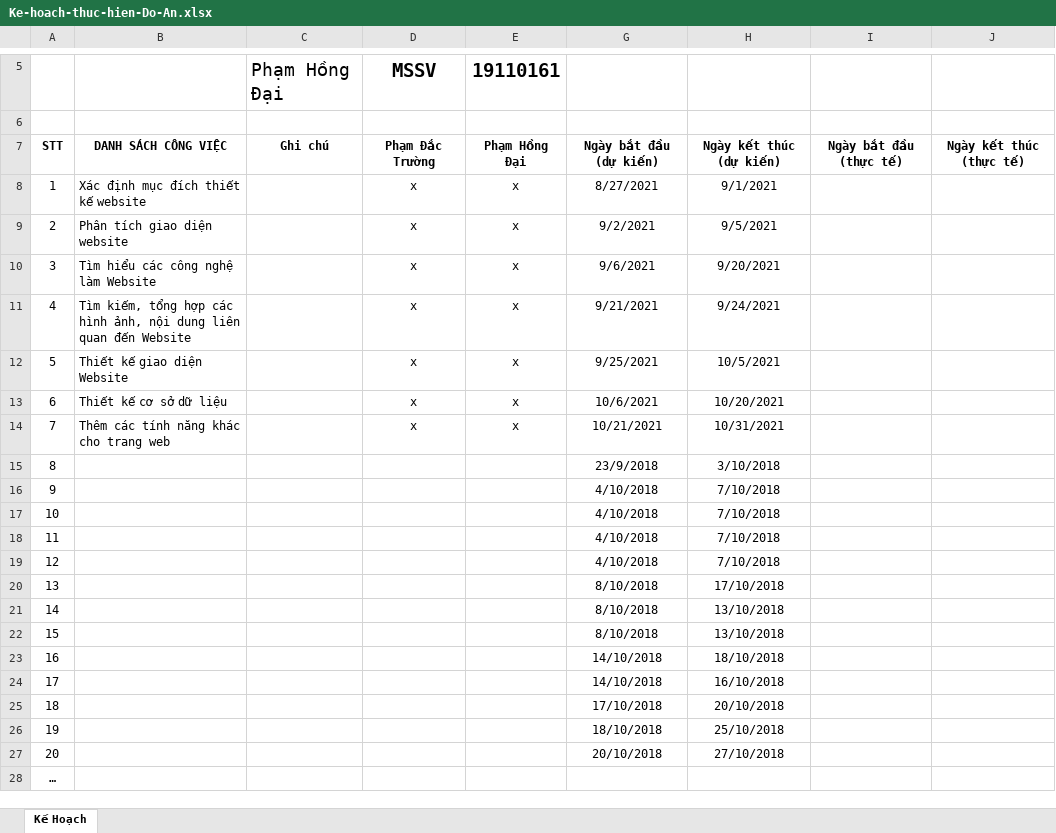
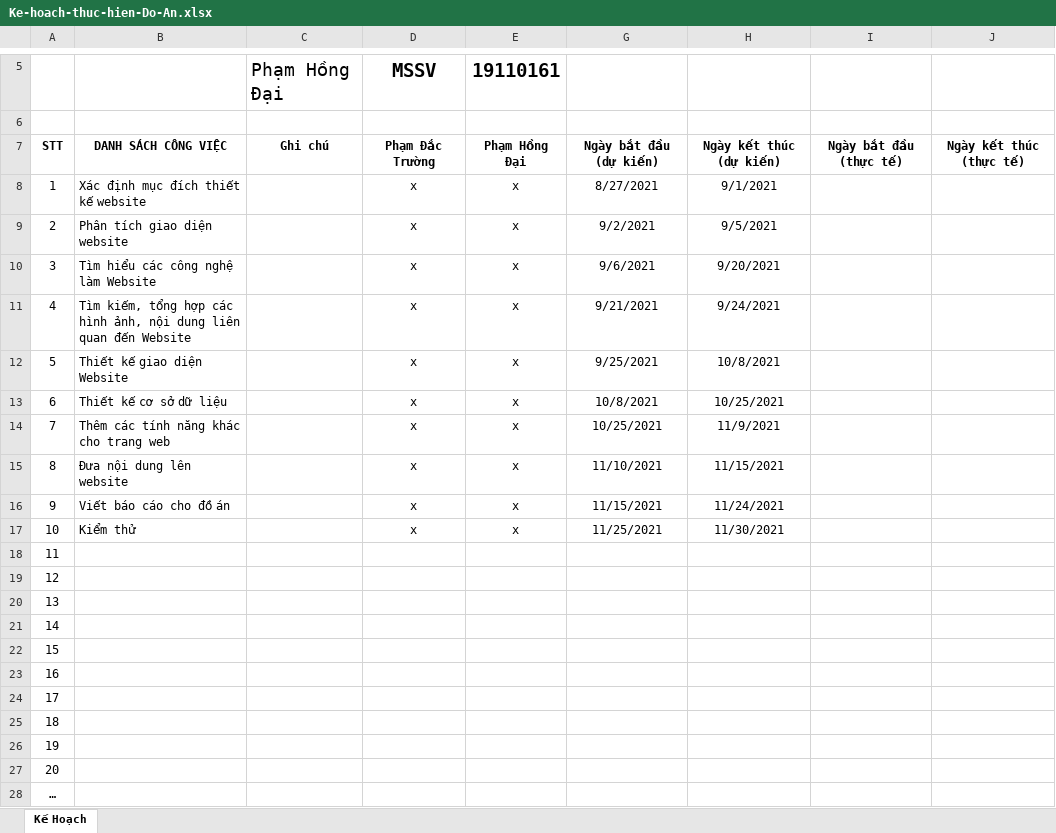
Before and after one commit to PhamHongDai/DoAn01, an Excel workbook: Ke-hoach-thuc-hien-Do-An.xlsx, sheet Kế Hoạch, drawn as a sheet; only a part is shown, gaps mark what is left out; values as stored, in another font and other column widths than the file's, no borders; table styles not drawn; the diff names each change by its address in the sheet, - before the commit and + after, or states it on an @@ line.

Commit message:
Add files via upload

```diff
--- a/Ke-hoach-thuc-hien-Do-An.xlsx (sheet Kế Hoạch)
+++ b/Ke-hoach-thuc-hien-Do-An.xlsx (sheet Kế Hoạch)
-H12: 10/5/2021
+H12: 10/8/2021
-G13: 10/6/2021
+G13: 10/8/2021
-H13: 10/20/2021
+H13: 10/25/2021
-G14: 10/21/2021
+G14: 10/25/2021
-H14: 10/31/2021
+H14: 11/9/2021
-B15: (empty)
+B15: Đưa nội dung lên website
-D15:D17: (empty)
+D15:D17: x
-E15:E17: (empty)
+E15:E17: x
-G15: 23/9/2018
+G15: 11/10/2021
-H15: 3/10/2018
+H15: 11/15/2021
-B16: (empty)
+B16: Viết báo cáo cho đồ án
-G16: 4/10/2018
+G16: 11/15/2021
-H16: 7/10/2018
+H16: 11/24/2021
-B17: (empty)
+B17: Kiểm thử
-G17: 4/10/2018
+G17: 11/25/2021
-H17: 7/10/2018
+H17: 11/30/2021
-G18:G19: 4/10/2018
+G18:G19: (empty)
-H18:H19: 7/10/2018
+H18:H19: (empty)
-G20:G22: 8/10/2018
+G20:G22: (empty)
-H20: 17/10/2018
+H20: (empty)
-H21:H22: 13/10/2018
+H21:H22: (empty)
-G23:G24: 14/10/2018
+G23:G24: (empty)
-H23: 18/10/2018
+H23: (empty)
-H24: 16/10/2018
+H24: (empty)
-G25: 17/10/2018
+G25: (empty)
-H25: 20/10/2018
+H25: (empty)
-G26: 18/10/2018
+G26: (empty)
-H26: 25/10/2018
+H26: (empty)
-G27: 20/10/2018
+G27: (empty)
-H27: 27/10/2018
+H27: (empty)
```
